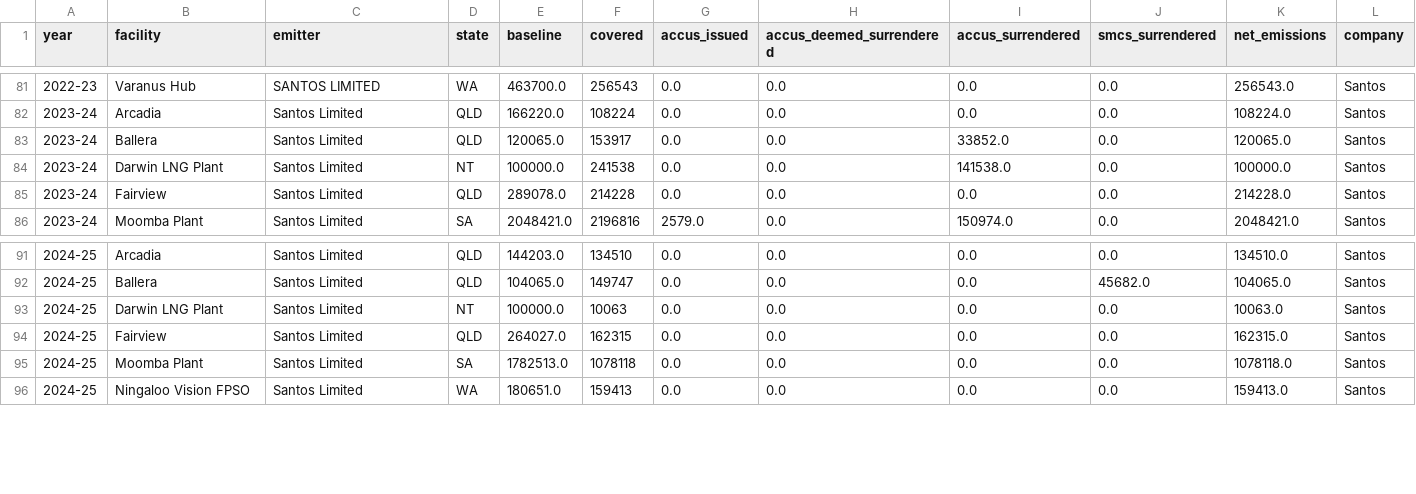
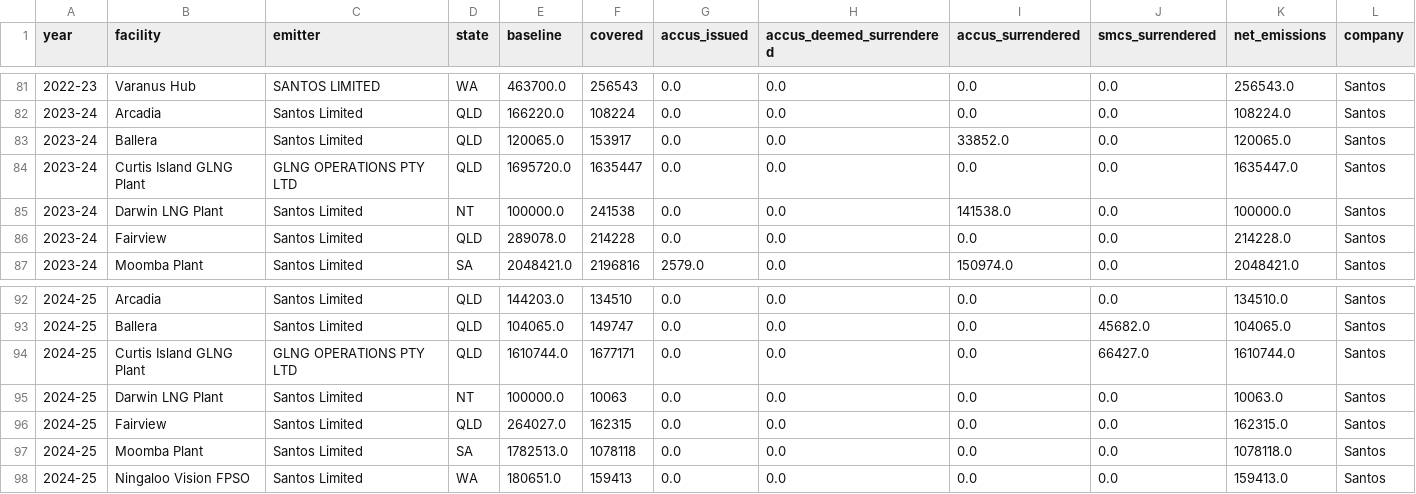
Before and after one commit to abdullahsaqibit/asx-energy-emissions, a CSV file: data/processed/facility_panel.csv, drawn as a sheet; only a part is shown, gaps mark what is left out; the diff names each change by its address in the sheet, - before the commit and + after, or states it on an @@ line.

Commit message:
Fix Santos series: include GLNG Operations, add sensitivity and checks
From 2023-24 the Curtis Island GLNG plant (about 1.6 Mt/yr) is reported by GLNG
Operations Pty Ltd (30%-owned JV) instead of Santos Limited. Matching on "Santos"
alone made Santos's fall look larger than it is (-49% since 2017-18; corrected
to -17%, or -27% excluding the plant). Combine the entities in the Santos group,
add a sensitivity output, retitle figure 1, and rewrite the README with the
corrected numbers and the results of the unverified-claim checks (Santos year
basis, CCS treatment, grid-connected generators).

```diff
--- a/data/processed/facility_panel.csv
+++ b/data/processed/facility_panel.csv
+row 84: 2023-24 | Curtis Island GLNG Plant | GLNG OPERATIONS PTY LTD | QLD | 1695720.0 | 1635447 | 0.0 | 0.0 | 0.0 | 0.0 | 1635447.0 | Santos
+row 94: 2024-25 | Curtis Island GLNG Plant | GLNG OPERATIONS PTY LTD | QLD | 1610744.0 | 1677171 | 0.0 | 0.0 | 0.0 | 66427.0 | 1610744.0 | Santos
```
Also changed, not shown: data/processed/company_safeguard.csv, data/processed/corporate_panel.csv, 9 other files.
